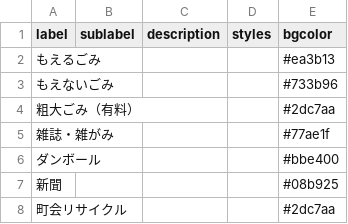
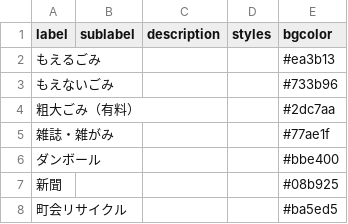
Before and after one commit to uchinada5374/5374, a CSV file: data/description.csv, drawn as a sheet.

Commit message:
Update description.csv

```diff
--- a/data/description.csv
+++ b/data/description.csv
@@ -7,2 +7,2 @@ label,sublabel,description,styles,bgcolor
 新聞,,,,#08b925
-町会リサイクル,,,,#2dc7aa
+町会リサイクル,,,,#ba5ed5
```
